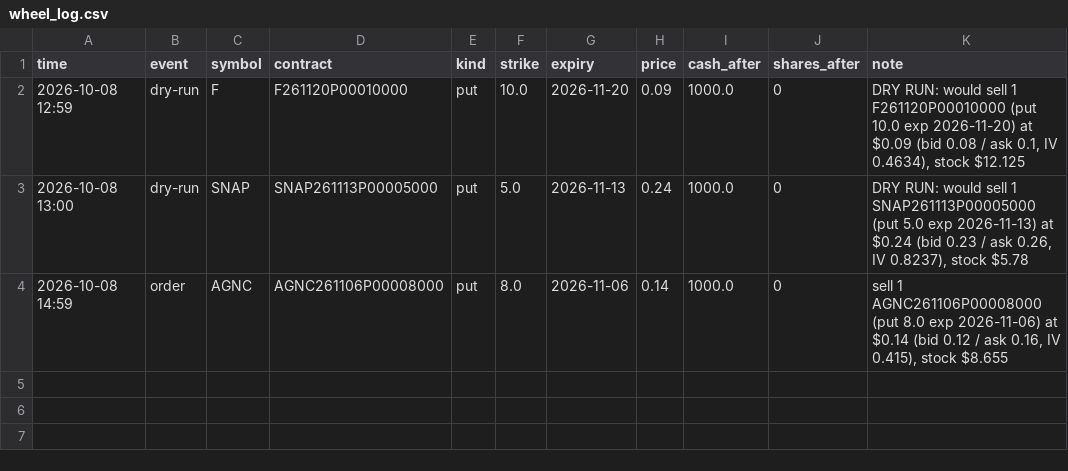
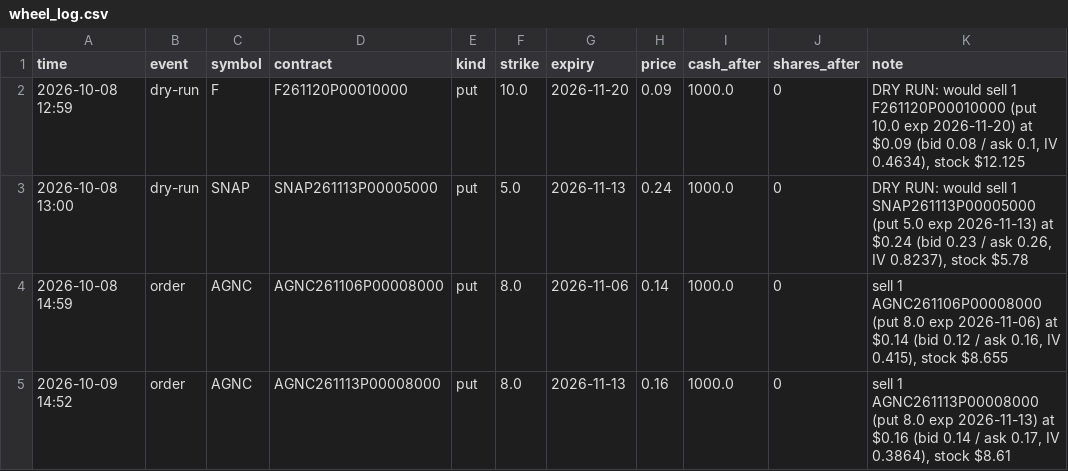
Before and after one commit to Avilliana/Stock-bot, a CSV file: logs/wheel_log.csv, drawn as a sheet; the diff names each change by its address in the sheet, - before the commit and + after, or states it on an @@ line.

```diff
--- a/logs/wheel_log.csv
+++ b/logs/wheel_log.csv
+row 5: 2026-10-09 14:52 | order | AGNC | AGNC261113P00008000 | put | 8.0 | 2026-11-13 | 0.16 | 1000.0 | 0 | sell 1 AGNC261113P00008000 (put 8.0 exp 2026-11-13) at $0.16 (bid 0.14 / ask 0.17, IV 0.3864), stock $8.61
```
Also changed, not shown: 7 other files.
